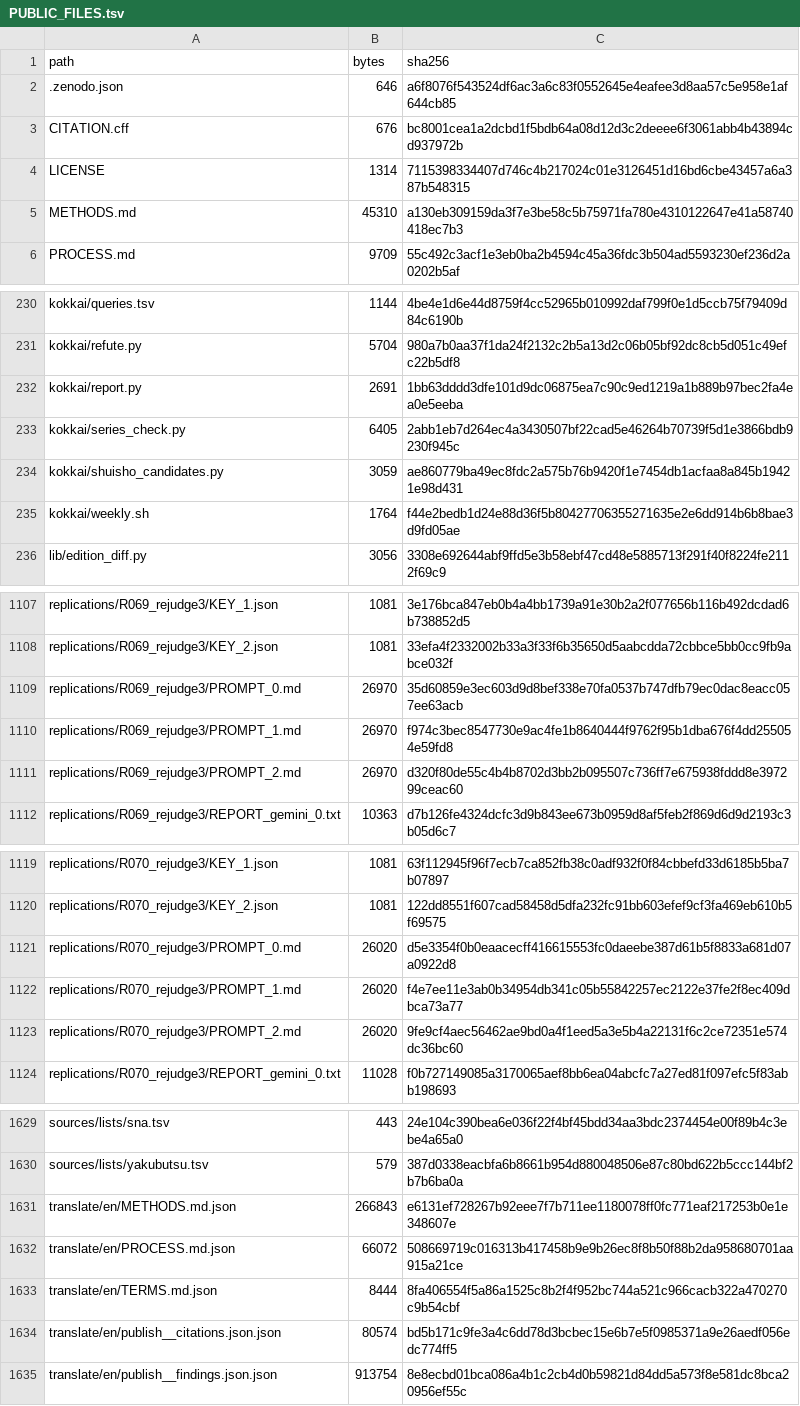
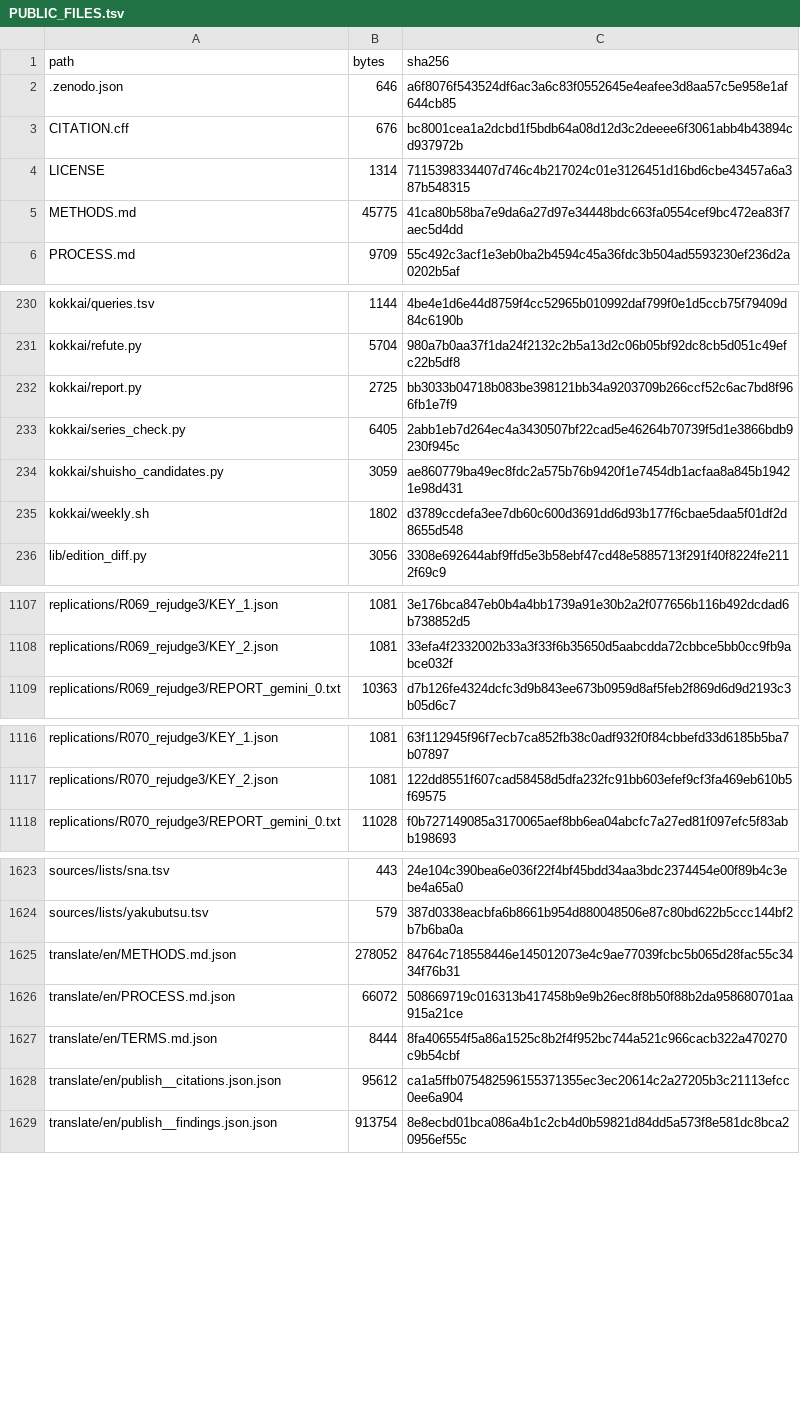
Before and after one commit to hirokifukui/urazuke, a TSV file: publish/PUBLIC_FILES.tsv, drawn as a sheet; only a part is shown, gaps mark what is left out; the diff covers the shown part only.

```diff
--- a/publish/PUBLIC_FILES.tsv
+++ b/publish/PUBLIC_FILES.tsv
@@ -4,3 +4,3 @@ CITATION.cff	676	bc8001cea1a2dcbd1f5bdb64a08d12d3c2deeee6f3061abb4b43894cd937972
 LICENSE	1314	7115398334407d746c4b217024c01e3126451d16bd6cbe43457a6a387b548315
-METHODS.md	45310	a130eb309159da3f7e3be58c5b75971fa780e4310122647e41a58740418ec7b3
+METHODS.md	45775	41ca80b58ba7e9da6a27d97e34448bdc663fa0554cef9bc472ea83f7aec5d4dd
 PROCESS.md	9709	55c492c3acf1e3eb0ba2b4594c45a36fdc3b504ad5593230ef236d2a0202b5af
@@ -231,6 +231,6 @@ kokkai/queries.tsv	1144	4be4e1d6e44d8759f4cc52965b010992daf799f0e1d5ccb75f79409d
 kokkai/refute.py	5704	980a7b0aa37f1da24f2132c2b5a13d2c06b05bf92dc8cb5d051c49efc22b5df8
-kokkai/report.py	2691	1bb63dddd3dfe101d9dc06875ea7c90c9ed1219a1b889b97bec2fa4ea0e5eeba
+kokkai/report.py	2725	bb3033b04718b083be398121bb34a9203709b266ccf52c6ac7bd8f966fb1e7f9
 kokkai/series_check.py	6405	2abb1eb7d264ec4a3430507bf22cad5e46264b70739f5d1e3866bdb9230f945c
 kokkai/shuisho_candidates.py	3059	ae860779ba49ec8fdc2a575b76b9420f1e7454db1acfaa8a845b19421e98d431
-kokkai/weekly.sh	1764	f44e2bedb1d24e88d36f5b80427706355271635e2e6dd914b6b8bae3d9fd05ae
+kokkai/weekly.sh	1802	d3789ccdefa3ee7db60c600d3691dd6d93b177f6cbae5daa5f01df2d8655d548
 lib/edition_diff.py	3056	3308e692644abf9ffd5e3b58ebf47cd48e5885713f291f40f8224fe2112f69c9
@@ -1108,5 +1108,2 @@ replications/R069_rejudge3/KEY_1.json	1081	3e176bca847eb0b4a4bb1739a91e30b2a2f07
 replications/R069_rejudge3/KEY_2.json	1081	33efa4f2332002b33a3f33f6b35650d5aabcdda72cbbce5bb0cc9fb9abce032f
-replications/R069_rejudge3/PROMPT_0.md	26970	35d60859e3ec603d9d8bef338e70fa0537b747dfb79ec0dac8eacc057ee63acb
-replications/R069_rejudge3/PROMPT_1.md	26970	f974c3bec8547730e9ac4fe1b8640444f9762f95b1dba676f4dd255054e59fd8
-replications/R069_rejudge3/PROMPT_2.md	26970	d320f80de55c4b4b8702d3bb2b095507c736ff7e675938fddd8e397299ceac60
 replications/R069_rejudge3/REPORT_gemini_0.txt	10363	d7b126fe4324dcfc3d9b843ee673b0959d8af5feb2f869d6d9d2193c3b05d6c7
@@ -1120,5 +1117,2 @@ replications/R070_rejudge3/KEY_1.json	1081	63f112945f96f7ecb7ca852fb38c0adf932f0
 replications/R070_rejudge3/KEY_2.json	1081	122dd8551f607cad58458d5dfa232fc91bb603efef9cf3fa469eb610b5f69575
-replications/R070_rejudge3/PROMPT_0.md	26020	d5e3354f0b0eaacecff416615553fc0daeebe387d61b5f8833a681d07a0922d8
-replications/R070_rejudge3/PROMPT_1.md	26020	f4e7ee11e3ab0b34954db341c05b55842257ec2122e37fe2f8ec409dbca73a77
-replications/R070_rejudge3/PROMPT_2.md	26020	9fe9cf4aec56462ae9bd0a4f1eed5a3e5b4a22131f6c2ce72351e574dc36bc60
 replications/R070_rejudge3/REPORT_gemini_0.txt	11028	f0b727149085a3170065aef8bb6ea04abcfc7a27ed81f097efc5f83abb198693
@@ -1630,6 +1624,6 @@ sources/lists/sna.tsv	443	24e104c390bea6e036f22f4bf45bdd34aa3bdc2374454e00f89b4c
 sources/lists/yakubutsu.tsv	579	387d0338eacbfa6b8661b954d880048506e87c80bd622b5ccc144bf2b7b6ba0a
-translate/en/METHODS.md.json	266843	e6131ef728267b92eee7f7b711ee1180078ff0fc771eaf217253b0e1e348607e
+translate/en/METHODS.md.json	278052	84764c718558446e145012073e4c9ae77039fcbc5b065d28fac55c3434f76b31
 translate/en/PROCESS.md.json	66072	508669719c016313b417458b9e9b26ec8f8b50f88b2da958680701aa915a21ce
 translate/en/TERMS.md.json	8444	8fa406554f5a86a1525c8b2f4f952bc744a521c966cacb322a470270c9b54cbf
-translate/en/publish__citations.json.json	80574	bd5b171c9fe3a4c6dd78d3bcbec15e6b7e5f0985371a9e26aedf056edc774ff5
+translate/en/publish__citations.json.json	95612	ca1a5ffb075482596155371355ec3ec20614c2a27205b3c21113efcc0ee6a904
 translate/en/publish__findings.json.json	913754	8e8ecbd01bca086a4b1c2cb4d0b59821d84dd5a573f8e581dc8bca20956ef55c
```
Also changed, not shown: 8 edited cells elsewhere in this file, publish/EXCLUDED_FILES.tsv, 14 other files.
